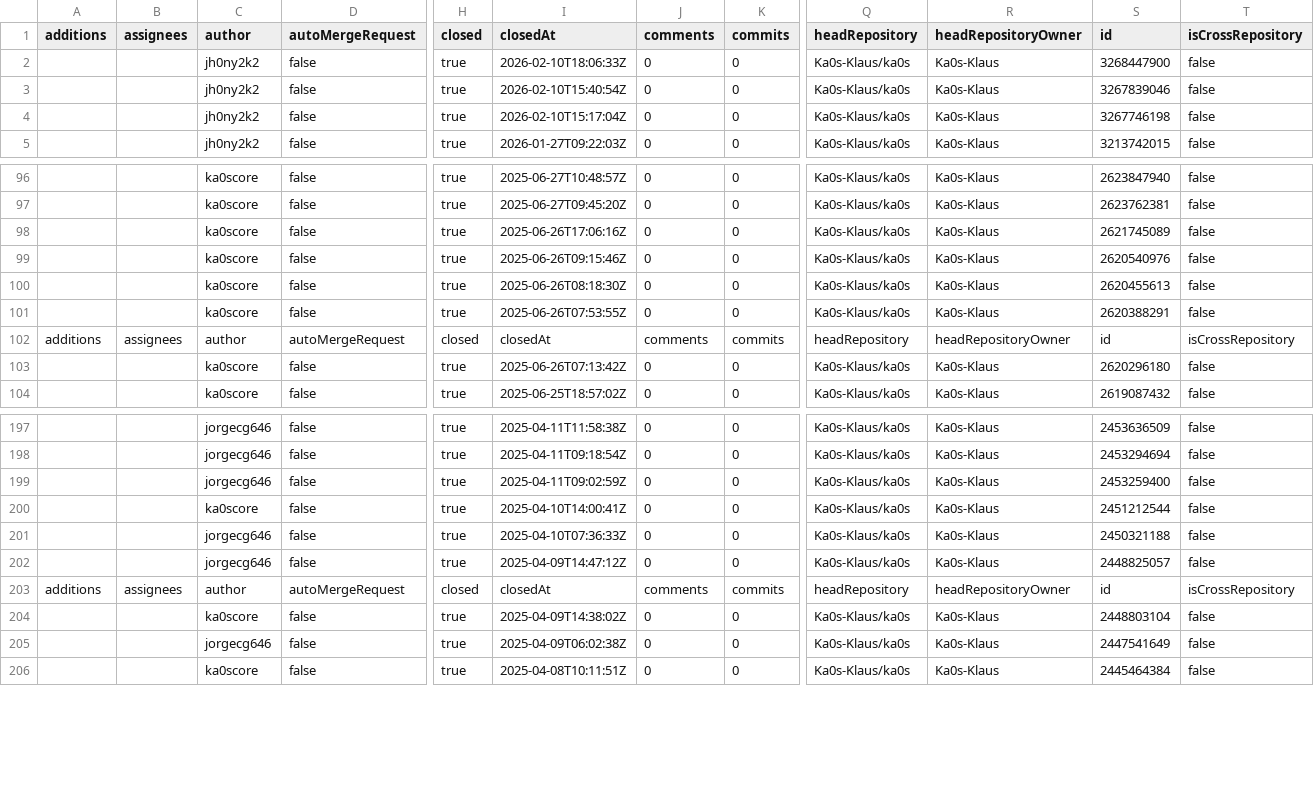
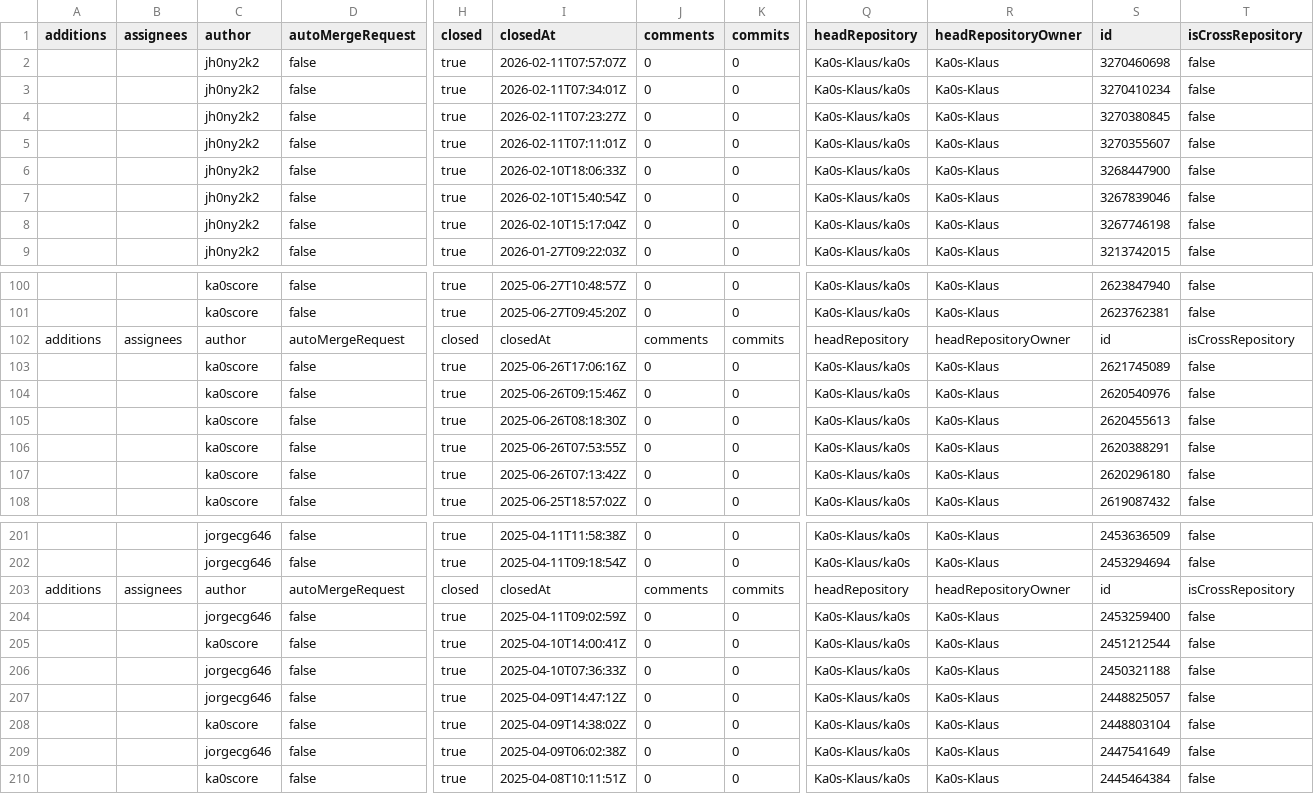
Before and after one commit to Ka0s-Klaus/ka0s, a CSV file: audit/workflows/actually-pr.csv, drawn as a sheet; only a part is shown, gaps mark what is left out; rows hold the shown columns only; the diff covers the shown part only; the diff names each change by its address in the sheet, - before the commit and + after, or states it on an @@ line.

Commit message:
[Ka0S] Uploading resume workflows execution files to the repository...

```diff
--- a/audit/workflows/actually-pr.csv
+++ b/audit/workflows/actually-pr.csv
+row 2:  |  | jh0ny2k2 | false | true | 2026-02-11T07:57:07Z | 0 | 0 | Ka0s-Klaus/ka0s | Ka0s-Klaus | 3270460698 | false
+row 3:  |  | jh0ny2k2 | false | true | 2026-02-11T07:34:01Z | 0 | 0 | Ka0s-Klaus/ka0s | Ka0s-Klaus | 3270410234 | false
+row 4:  |  | jh0ny2k2 | false | true | 2026-02-11T07:23:27Z | 0 | 0 | Ka0s-Klaus/ka0s | Ka0s-Klaus | 3270380845 | false
+row 5:  |  | jh0ny2k2 | false | true | 2026-02-11T07:11:01Z | 0 | 0 | Ka0s-Klaus/ka0s | Ka0s-Klaus | 3270355607 | false
```
Also changed, not shown: 2 moved rows elsewhere in this file, audit/workflows/actually-workflows.csv, 8 other files.
